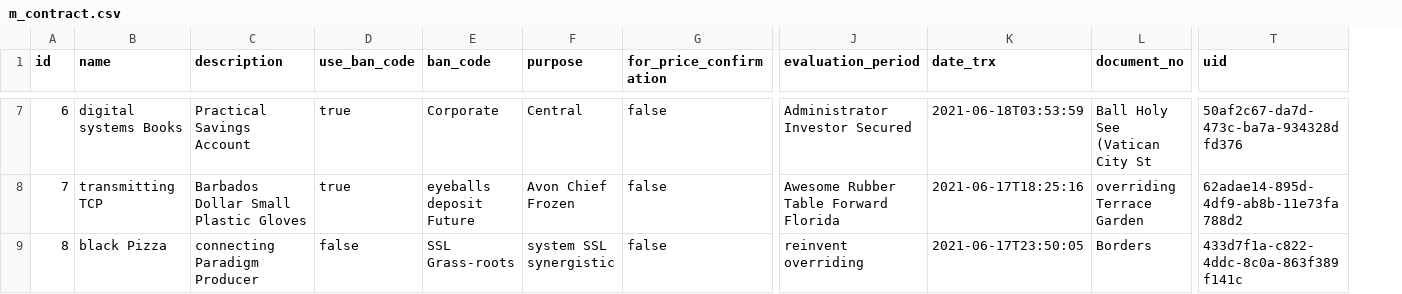
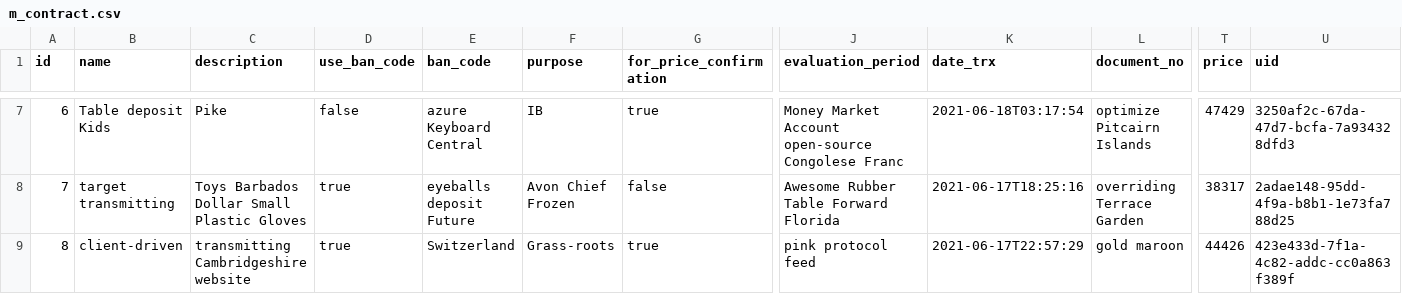
Before and after one commit to erid-rahmad/Eproch, a CSV file: src/main/resources/config/liquibase/fake-data/m_contract.csv, drawn as a sheet; only a part is shown, gaps mark what is left out; addresses are those after the commit; the diff covers the shown part only; the diff names each change by its address in the sheet, - before the commit and + after, or states it on an @@ line.

```diff
--- a/src/main/resources/config/liquibase/fake-data/m_contract.csv
+++ b/src/main/resources/config/liquibase/fake-data/m_contract.csv
+column T (price), rows 7-9: 47429 | 38317 | 44426
-B7 (name): digital systems Books
+B7 (name): Table deposit Kids
-C7 (description): Practical Savings Account
+C7 (description): Pike
-D7 (use_ban_code): true
+D7 (use_ban_code): false
-E7 (ban_code): Corporate
+E7 (ban_code): azure Keyboard Central
-F7 (purpose): Central
+F7 (purpose): IB
-G7 (for_price_confirmation): false
+G7 (for_price_confirmation): true
-J7 (evaluation_period): Administrator Investor Secured
+J7 (evaluation_period): Money Market Account open-source Congolese Franc
-K7 (date_trx): 2021-06-18T03:53:59
+K7 (date_trx): 2021-06-18T03:17:54
-L7 (document_no): Ball Holy See (Vatican City St
+L7 (document_no): optimize Pitcairn Islands
-U7 (uid): 50af2c67-da7d-473c-ba7a-934328dfd376
+U7 (uid): 3250af2c-67da-47d7-bcfa-7a934328dfd3
-B8 (name): transmitting TCP
+B8 (name): target transmitting
-C8 (description): Barbados Dollar Small Plastic Gloves
+C8 (description): Toys Barbados Dollar Small Plastic Gloves
-U8 (uid): 62adae14-895d-4df9-ab8b-11e73fa788d2
+U8 (uid): 2adae148-95dd-4f9a-b8b1-1e73fa788d25
-B9 (name): black Pizza
+B9 (name): client-driven
-C9 (description): connecting Paradigm Producer
+C9 (description): transmitting Cambridgeshire website
-D9 (use_ban_code): false
+D9 (use_ban_code): true
-E9 (ban_code): SSL Grass-roots
+E9 (ban_code): Switzerland
-F9 (purpose): system SSL synergistic
+F9 (purpose): Grass-roots
-G9 (for_price_confirmation): false
+G9 (for_price_confirmation): true
-J9 (evaluation_period): reinvent overriding
+J9 (evaluation_period): pink protocol feed
-K9 (date_trx): 2021-06-17T23:50:05
+K9 (date_trx): 2021-06-17T22:57:29
-L9 (document_no): Borders
+L9 (document_no): gold maroon
-U9 (uid): 433d7f1a-c822-4ddc-8c0a-863f389f141c
+U9 (uid): 423e433d-7f1a-4c82-addc-cc0a863f389f
```
Also changed, not shown: 93 edited cells elsewhere in this file, 17 other files.
